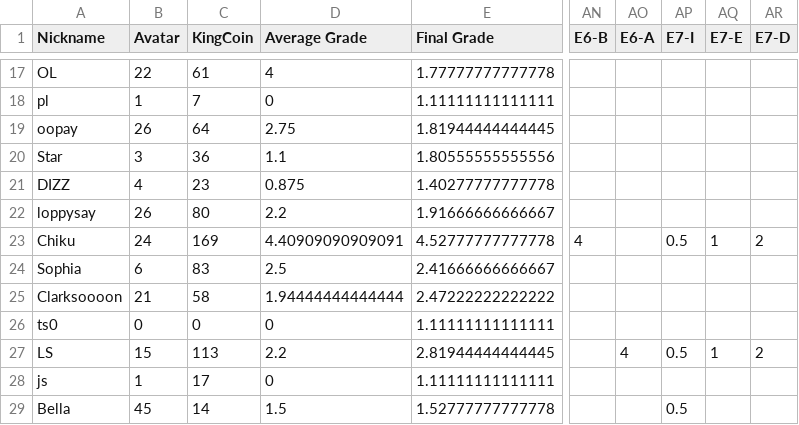
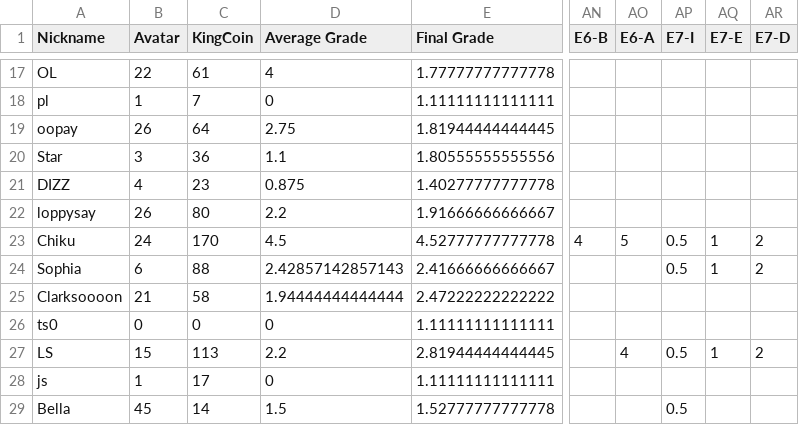
Before and after one commit to multixrulz/mr, a CSV file: 910b-sci/energy/status/student-data.csv, drawn as a sheet; only a part is shown, gaps mark what is left out; the diff covers the shown part only; the diff names each change by its address in the sheet, - before the commit and + after, or states it on an @@ line.

```diff
--- a/910b-sci/energy/status/student-data.csv
+++ b/910b-sci/energy/status/student-data.csv
-C23 (KingCoin): 169
+C23 (KingCoin): 170
-D23 (Average Grade): 4.40909090909091
+D23 (Average Grade): 4.5
-AO23 (E6-A): (empty)
+AO23 (E6-A): 5
-C24 (KingCoin): 83
+C24 (KingCoin): 88
-D24 (Average Grade): 2.5
+D24 (Average Grade): 2.42857142857143
-AP24 (E7-I): (empty)
+AP24 (E7-I): 0.5
-AQ24 (E7-E): (empty)
+AQ24 (E7-E): 1
-AR24 (E7-D): (empty)
+AR24 (E7-D): 2
```
Also changed, not shown: 47 edited cells elsewhere in this file.
